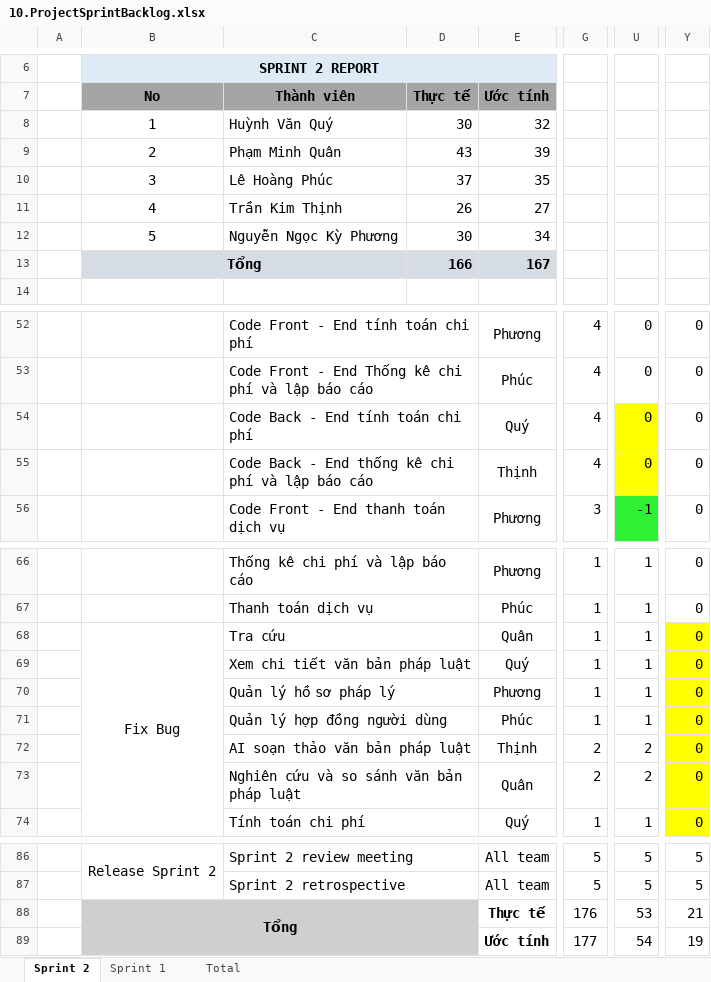
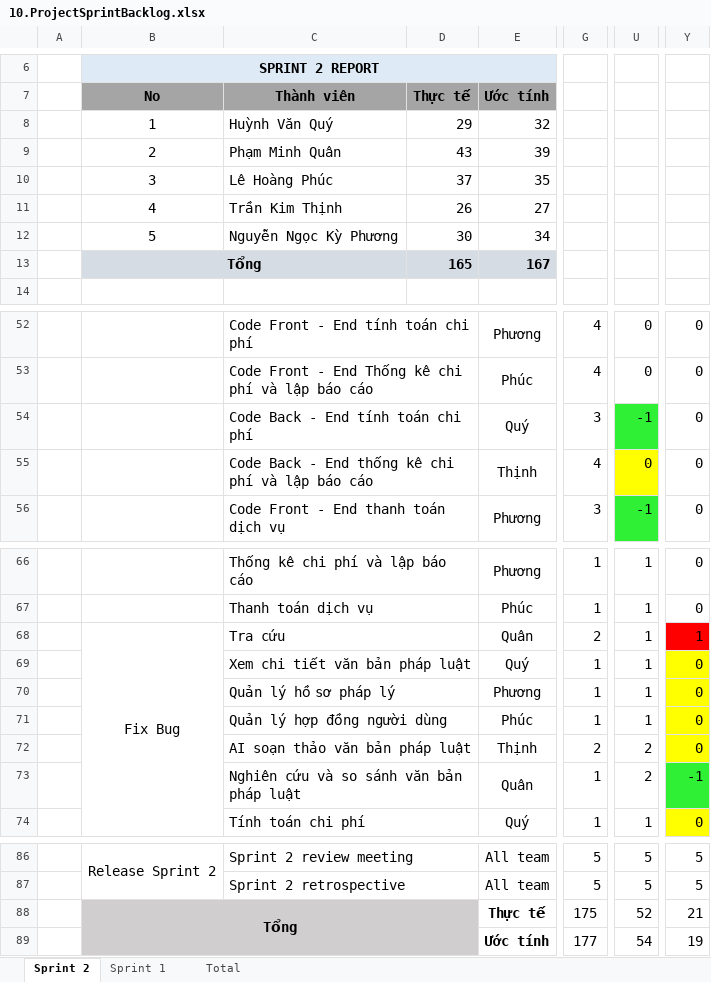
Before and after one commit to Khoa-CNTT/WTVVQLHS1995, an Excel workbook: Documents/10.ProjectSprintBacklog.xlsx, sheet Sprint 2, drawn as a sheet; only a part is shown, gaps mark what is left out; values as stored, in another font and other column widths than the file's, no borders; charts and pictures not drawn; the diff names each change by its address in the sheet, - before the commit and + after, or states it on an @@ line.

Commit message:
Update 10.ProjectSprintBacklog.xlsx

```diff
--- a/Documents/10.ProjectSprintBacklog.xlsx (sheet Sprint 2)
+++ b/Documents/10.ProjectSprintBacklog.xlsx (sheet Sprint 2)
-D8: 30
+D8: 29
-D13: 166
+D13: 165
-G54: 4
+G54: 3
-U54: 0
+U54: -1
-U54 fill: #FFFF00
+U54 fill: #30F035
-G68: 1
+G68: 2
-Y68: 0
+Y68: 1
-Y68 fill: #FFFF00
+Y68 fill: #FF0000
-G73: 2
+G73: 1
-Y73: 0
+Y73: -1
-Y73 fill: #FFFF00
+Y73 fill: #30F035
-G88: 176
+G88: 175
-U88: 53
+U88: 52
```
Also changed, not shown: charts or pictures.
